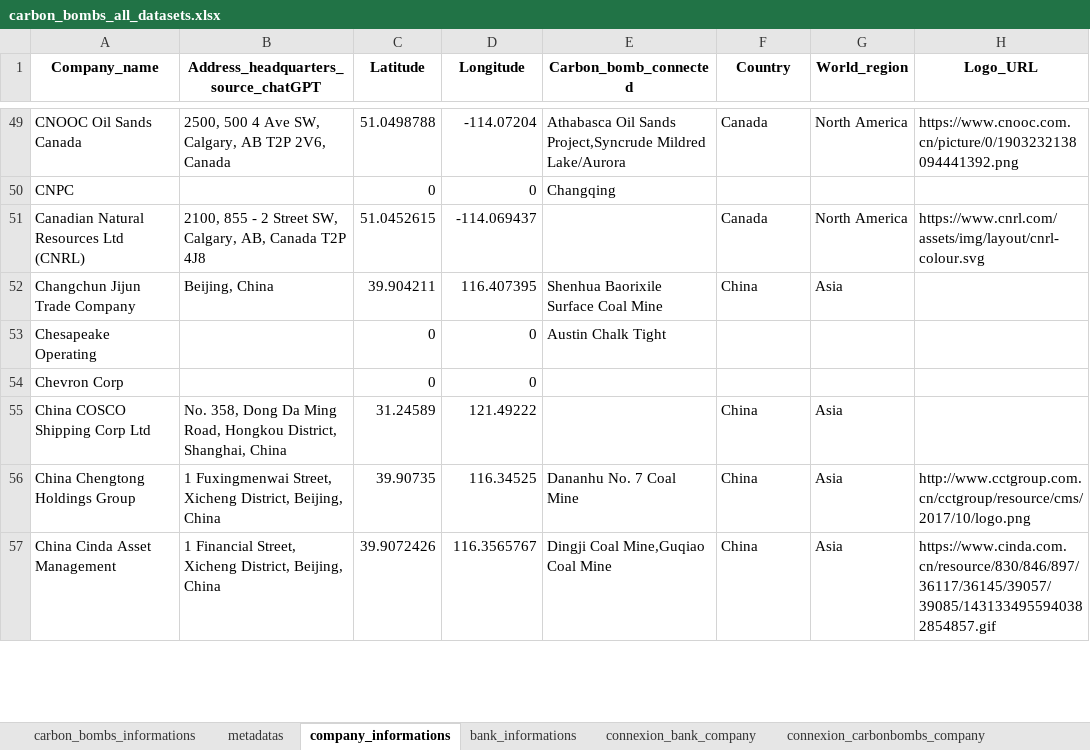
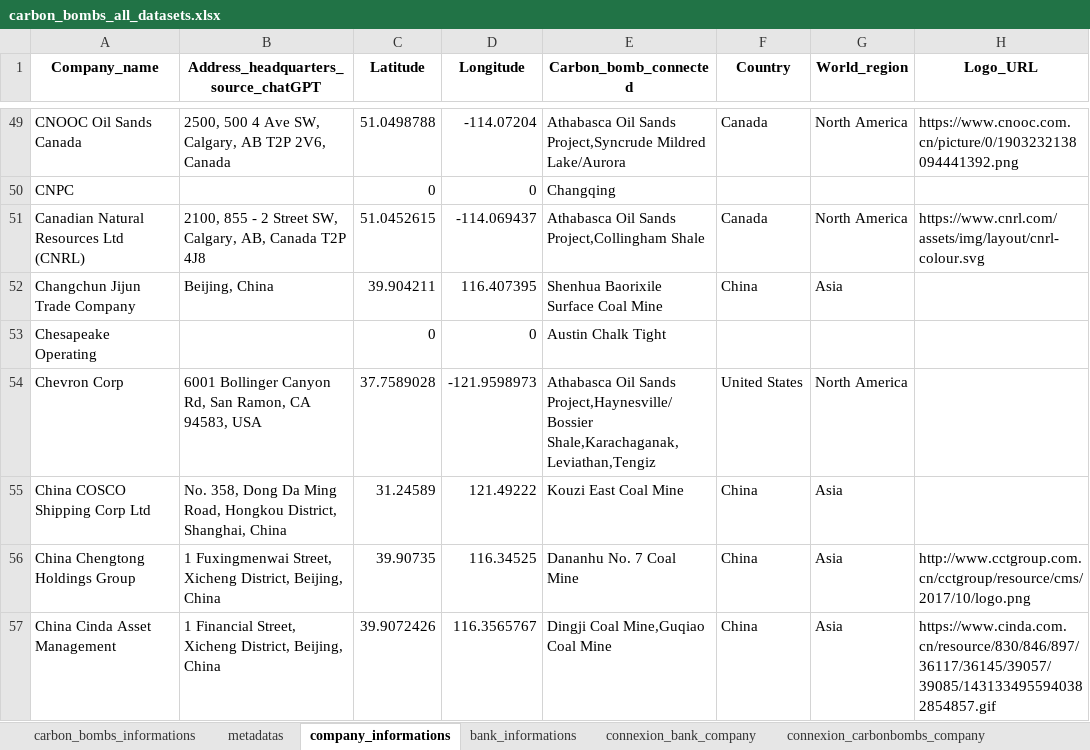
Before and after one commit to dataforgoodfr/CarbonBombs, an Excel workbook: data_cleaned/carbon_bombs_all_datasets.xlsx, sheet company_informations, drawn as a sheet; only a part is shown, gaps mark what is left out; values as stored, in another font and other column widths than the file's, no borders; the diff covers the shown part only; the diff names each change by its address in the sheet, - before the commit and + after, or states it on an @@ line.

```diff
--- a/data_cleaned/carbon_bombs_all_datasets.xlsx (sheet company_informations)
+++ b/data_cleaned/carbon_bombs_all_datasets.xlsx (sheet company_informations)
-E51 (Carbon_bomb_connected): (empty)
+E51 (Carbon_bomb_connected): Athabasca Oil Sands Project,Collingham Shale
-B54: (empty)
+B54: 6001 Bollinger Canyon Rd, San Ramon, CA 94583, USA
-C54 (Latitude): 0
+C54 (Latitude): 37.7589028
-D54 (Longitude): 0
+D54 (Longitude): -121.9598973
-E54 (Carbon_bomb_connected): (empty)
+E54 (Carbon_bomb_connected): Athabasca Oil Sands Project,Haynesville/Bossier Shale,Karachaganak,Leviathan,Tengiz
-F54 (Country): (empty)
+F54 (Country): United States
-G54 (World_region): (empty)
+G54 (World_region): North America
-E55 (Carbon_bomb_connected): (empty)
+E55 (Carbon_bomb_connected): Kouzi East Coal Mine
```
Also changed, not shown: 11 added rows, 12 removed rows and 127 edited cells elsewhere in this sheet, sheet connexion_bank_company, sheet connexion_carbonbombs_company, sheet carbon_bombs_informations, sheet bank_informations, 48 other files.
